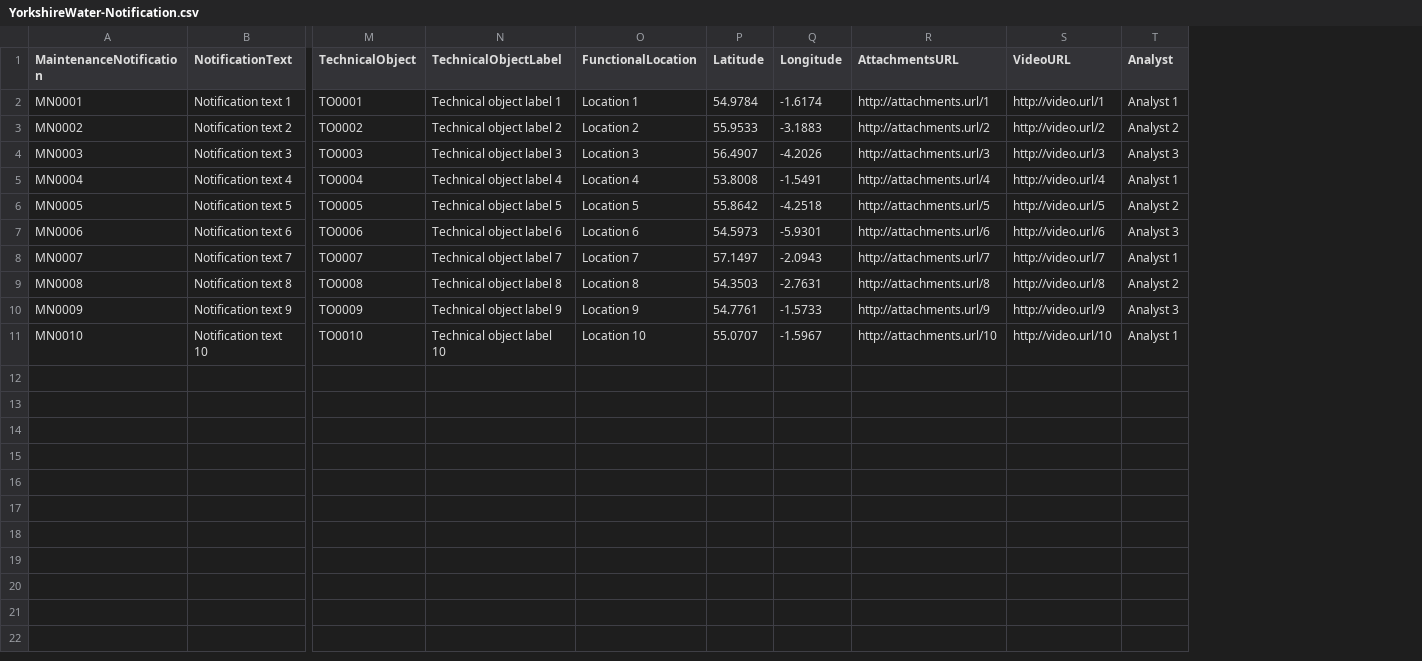
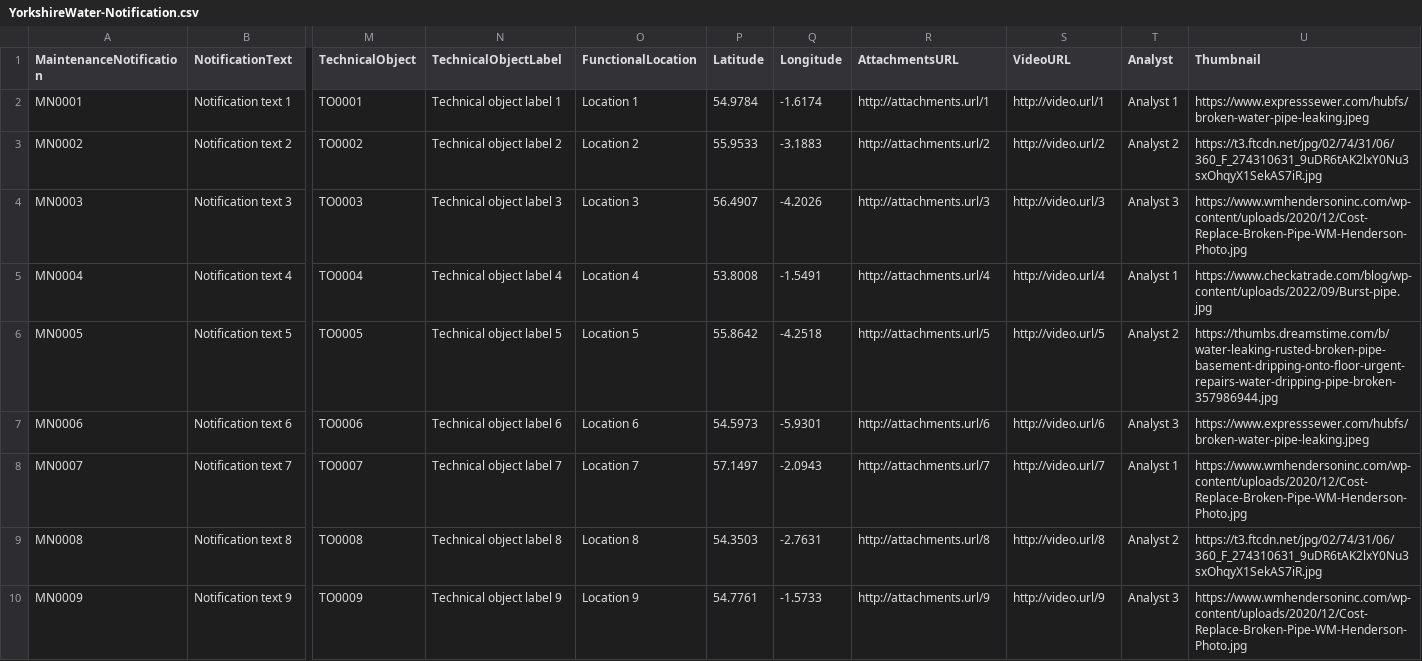
Before and after one commit to erlotayamendlw/Yorskshire-Water-CAP-POC, a CSV file: db/data/YorkshireWater-Notification.csv, drawn as a sheet; only a part is shown, gaps mark what is left out; removed rows and columns are numbered as before the commit, all else as after; rows hold the shown columns only; the diff names each change by its address in the sheet, - before the commit and + after, or states it on an @@ line.

```diff
--- a/db/data/YorkshireWater-Notification.csv
+++ b/db/data/YorkshireWater-Notification.csv
+column U (Thumbnail), rows 2-10: https://www.expresssewer.com/hubfs/broken-water-pipe-leaking.jpeg | https://t3.ftcdn.net/jpg/02/74/31/06/360_F_274310631_9uDR6tAK2lxY0Nu3sxOhqyX1SekAS7iR.jpg | https://www.wmhendersoninc.com/wp-content/uploads/2020/12/Cost-Replace-Broken-Pipe-WM-Henderson-Photo.jpg | https://www.checkatrade.com/blog/wp-content/uploads/2022/09/Burst-pipe.jpg | https://thumbs.dreamstime.com/b/water-leaking-rusted-broken-pipe-basement-dripping-onto-floor-urgent-repairs-water-dripping-pipe-broken-357986944.jpg | https://www.expresssewer.com/hubfs/broken-water-pipe-leaking.jpeg | https://www.wmhendersoninc.com/wp-content/uploads/2020/12/Cost-Replace-Broken-Pipe-WM-Henderson-Photo.jpg | https://t3.ftcdn.net/jpg/02/74/31/06/360_F_274310631_9uDR6tAK2lxY0Nu3sxOhqyX1SekAS7iR.jpg | https://www.wmhendersoninc.com/wp-content/uploads/2020/12/Cost-Replace-Broken-Pipe-WM-Henderson-Photo.jpg
-row 11: MN0010 | Notification text 10 | TO0010 | Technical object label 10 | Location 10 | 55.0707 | -1.5967 | http://attachments.url/10 | http://video.url/10 | Analyst 1
```
Also changed, not shown: 6 other files.
